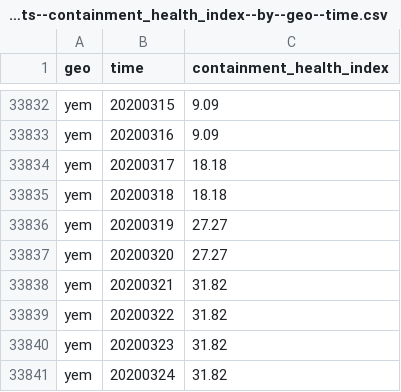
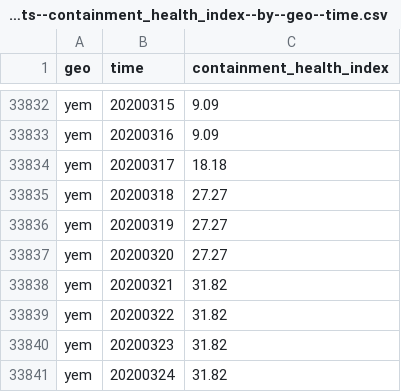
Before and after one commit to open-numbers/ddf--open_numbers--covid_government_response, a CSV file: ddf--datapoints--containment_health_index--by--geo--time.csv, drawn as a sheet; only a part is shown, gaps mark what is left out.

```diff
--- a/ddf--datapoints--containment_health_index--by--geo--time.csv
+++ b/ddf--datapoints--containment_health_index--by--geo--time.csv
@@ -33834,3 +33834,3 @@ yem,20200316,9.09
 yem,20200317,18.18
-yem,20200318,18.18
+yem,20200318,27.27
 yem,20200319,27.27
```
Also changed, not shown: ddf--datapoints--c8_international_travel_controls--by--geo--time.csv, ddf--datapoints--containment_health_index_for_display--by--geo--time.csv, 16 other files.
